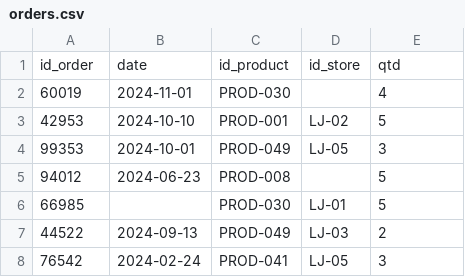
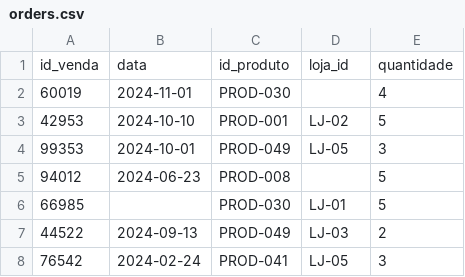
Before and after one commit to melosant/projeto_analise-vendas, a CSV file: data/orders.csv, drawn as a sheet; only a part is shown; removed rows and columns are numbered as before the commit, all else as after; the diff names each change by its address in the sheet, - before the commit and + after, or states it on an @@ line.

```diff
--- a/data/orders.csv
+++ b/data/orders.csv
-row 1: id_order | date | id_product | id_store | qtd
+row 1: id_venda | data | id_produto | loja_id | quantidade
```
Also changed, not shown: data/products.csv, data/stores.csv, 5 other files.
